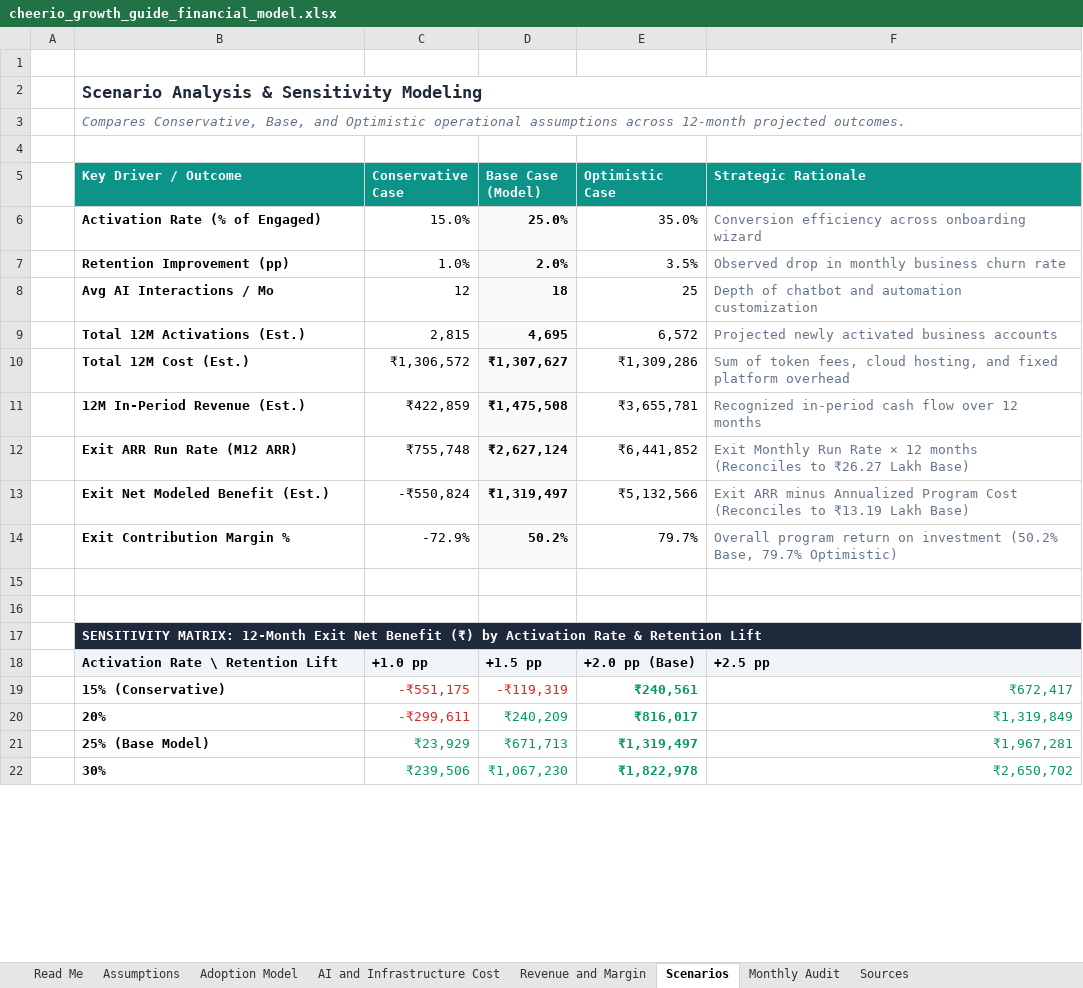
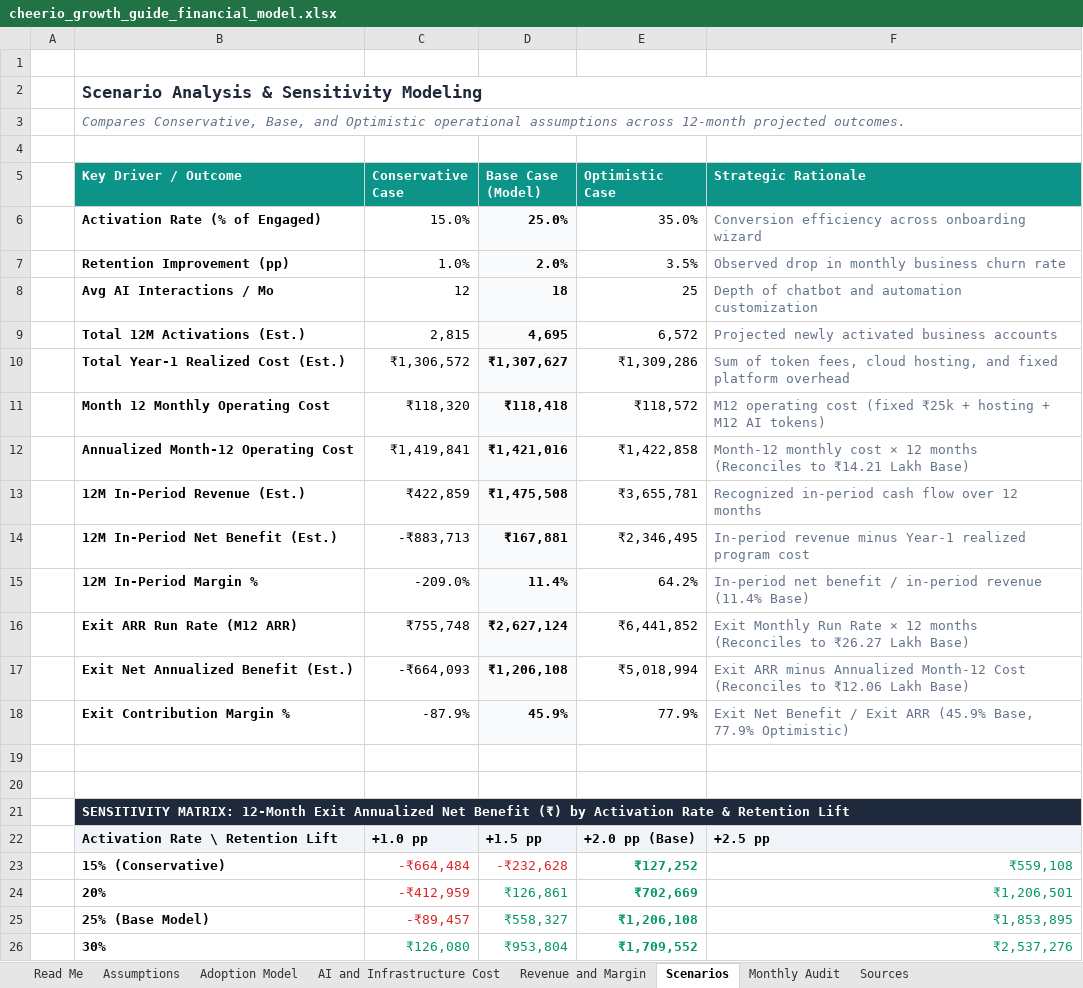
Before and after one commit to SamarthKapdi/growth-guide-saas, an Excel workbook: submission/cheerio_growth_guide_financial_model.xlsx, sheet Scenarios, drawn as a sheet; only a part is shown; values as stored, in another font and other column widths than the file's, no borders; removed rows and columns are numbered as before the commit, all else as after; the diff covers the shown part only; the diff names each change by its address in the sheet, - before the commit and + after, or states it on an @@ line.

Commit message:
feat(finance): reconcile Year-1 in-period cash flows and Month-12 annualized operating cost exit run rate across XLSX, DOCX, MD, and README

```diff
--- a/submission/cheerio_growth_guide_financial_model.xlsx (sheet Scenarios)
+++ b/submission/cheerio_growth_guide_financial_model.xlsx (sheet Scenarios)
-B10 (Key Driver / Outcome): Total 12M Cost (Est.)
+B10 (Key Driver / Outcome): Total Year-1 Realized Cost (Est.)
+row 11:  | Month 12 Monthly Operating Cost | ₹118,320 | ₹118,418 | ₹118,572 | M12 operating cost (fixed ₹25k + hosting + M12 AI tokens)
+row 12:  | Annualized Month-12 Operating Cost | ₹1,419,841 | ₹1,421,016 | ₹1,422,858 | Month-12 monthly cost × 12 months (Reconciles to ₹14.21 Lakh Base)
+row 14:  | 12M In-Period Net Benefit (Est.) | -₹883,713 | ₹167,881 | ₹2,346,495 | In-period revenue minus Year-1 realized program cost
+row 15:  | 12M In-Period Margin % | -209.0% | 11.4% | 64.2% | In-period net benefit / in-period revenue (11.4% Base)
-row 13:  | Exit Net Modeled Benefit (Est.) | -₹550,824 | ₹1,319,497 | ₹5,132,566 | Exit ARR minus Annualized Program Cost (Reconciles to ₹13.19 Lakh Base)
+row 17:  | Exit Net Annualized Benefit (Est.) | -₹664,093 | ₹1,206,108 | ₹5,018,994 | Exit ARR minus Annualized Month-12 Cost (Reconciles to ₹12.06 Lakh Base)
-C18 (Conservative Case): -72.9%
+C18 (Conservative Case): -87.9%
-D18 (Base Case (Model)): 50.2%
+D18 (Base Case (Model)): 45.9%
-E18 (Optimistic Case): 79.7%
+E18 (Optimistic Case): 77.9%
-F18 (Strategic Rationale): Overall program return on investment (50.2% Base, 79.7% Optimistic)
+F18 (Strategic Rationale): Exit Net Benefit / Exit ARR (45.9% Base, 77.9% Optimistic)
-B21 (Key Driver / Outcome): …12-Month Exit Net Benefit…
+B21 (Key Driver / Outcome): …12-Month Exit Annualized Net Benefit…
-C23 (Conservative Case): -₹551,175
+C23 (Conservative Case): -₹664,484
-D23 (Base Case (Model)): -₹119,319
+D23 (Base Case (Model)): -₹232,628
-E23 (Optimistic Case): ₹240,561
+E23 (Optimistic Case): ₹127,252
-F23 (Strategic Rationale): ₹672,417
+F23 (Strategic Rationale): ₹559,108
-C24 (Conservative Case): -₹299,611
+C24 (Conservative Case): -₹412,959
-D24 (Base Case (Model)): ₹240,209
+D24 (Base Case (Model)): ₹126,861
-E24 (Optimistic Case): ₹816,017
+E24 (Optimistic Case): ₹702,669
-F24 (Strategic Rationale): ₹1,319,849
+F24 (Strategic Rationale): ₹1,206,501
-C25 (Conservative Case): ₹23,929
+C25 (Conservative Case): -₹89,457
-C25 text colour: #059669
+C25 text colour: #DC2626
-D25 (Base Case (Model)): ₹671,713
+D25 (Base Case (Model)): ₹558,327
-E25 (Optimistic Case): ₹1,319,497
+E25 (Optimistic Case): ₹1,206,108
-F25 (Strategic Rationale): ₹1,967,281
+F25 (Strategic Rationale): ₹1,853,895
-C26 (Conservative Case): ₹239,506
+C26 (Conservative Case): ₹126,080
-D26 (Base Case (Model)): ₹1,067,230
+D26 (Base Case (Model)): ₹953,804
-E26 (Optimistic Case): ₹1,822,978
+E26 (Optimistic Case): ₹1,709,552
-F26 (Strategic Rationale): ₹2,650,702
+F26 (Strategic Rationale): ₹2,537,276
```
Also changed, not shown: 4 edited cells elsewhere in this sheet, sheet Revenue and Margin, sheet Monthly Audit, sheet Read Me, 6 other files.
